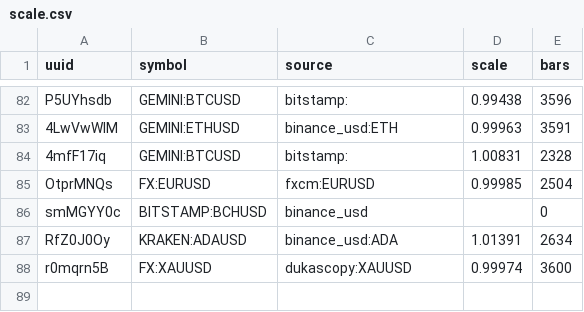
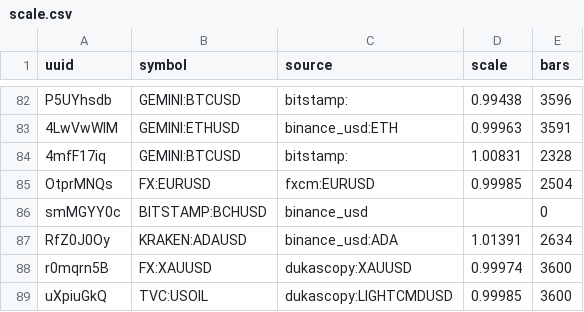
Before and after one commit to qOeOp/trade, a CSV file: research/ronnie/tv/hourly/scale.csv, drawn as a sheet; only a part is shown, gaps mark what is left out; the diff names each change by its address in the sheet, - before the commit and + after, or states it on an @@ line.

```diff
--- a/research/ronnie/tv/hourly/scale.csv
+++ b/research/ronnie/tv/hourly/scale.csv
+row 89: uXpiuGkQ | TVC:USOIL | dukascopy:LIGHTCMDUSD | 0.99985 | 3600
```
Also changed, not shown: 1 other file.
